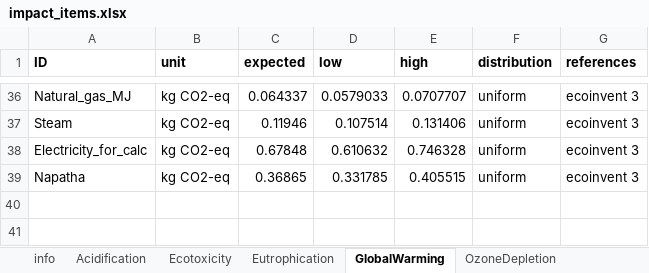
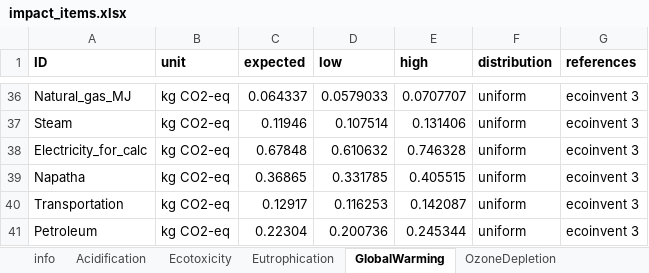
Before and after one commit to QSD-Group/EXPOsan, an Excel workbook: exposan/htl/data/impact_items.xlsx, sheet GlobalWarming, drawn as a sheet; only a part is shown, gaps mark what is left out; values as stored, in another font and other column widths than the file's, no borders; the diff names each change by its address in the sheet, - before the commit and + after, or states it on an @@ line.

```diff
--- a/exposan/htl/data/impact_items.xlsx (sheet GlobalWarming)
+++ b/exposan/htl/data/impact_items.xlsx (sheet GlobalWarming)
+row 40: Transportation | kg CO2-eq | 0.12917 | 0.116253 | 0.142087 | uniform | ecoinvent 3
+row 41: Petroleum | kg CO2-eq | 0.22304 | 0.200736 | 0.245344 | uniform | ecoinvent 3
```
Also changed, not shown: sheet NonCarcinogenics, sheet Ecotoxicity, sheet Acidification, sheet Carcinogenics, sheet PhotochemicalOxidation, sheet OzoneDepletion, 3 more sheets, 9 other files.
